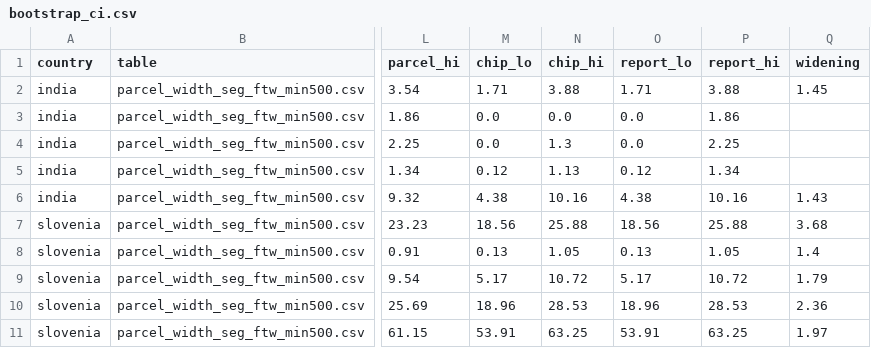
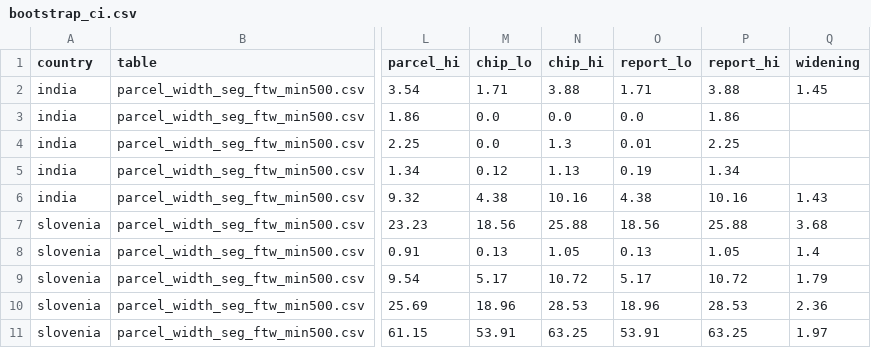
Before and after one commit to sruthi-swathandran/geospatial-portfolio, a CSV file: 02-field-boundaries-smallholder/results/bootstrap_ci.csv, drawn as a sheet; only a part is shown, gaps mark what is left out; the diff names each change by its address in the sheet, - before the commit and + after, or states it on an @@ line.

Commit message:
RS-02: bootstrap rows report what they say (B-27), headline markers, superseded SAM log gzipped (P-01 to P-03)

```diff
--- a/02-field-boundaries-smallholder/results/bootstrap_ci.csv
+++ b/02-field-boundaries-smallholder/results/bootstrap_ci.csv
-O4 (report_lo): 0.0
+O4 (report_lo): 0.01
-O5 (report_lo): 0.12
+O5 (report_lo): 0.19
```
Also changed, not shown: 8 other files.
